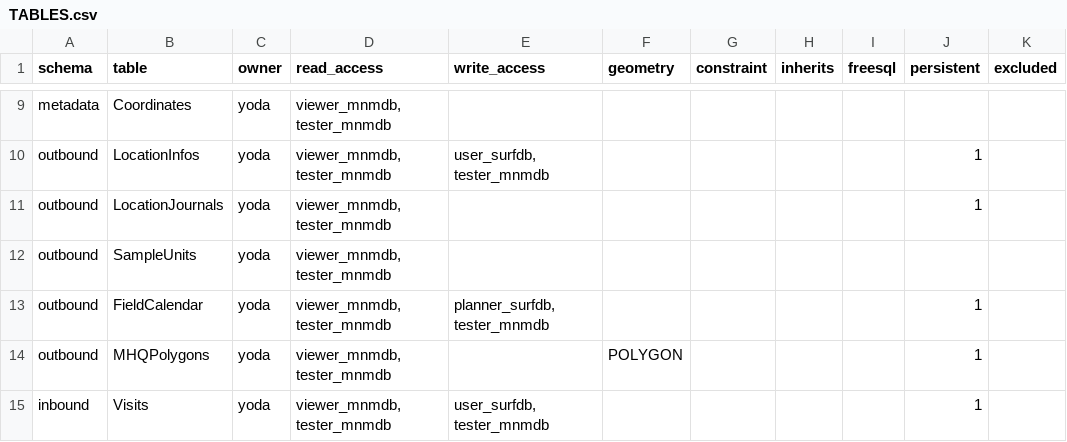
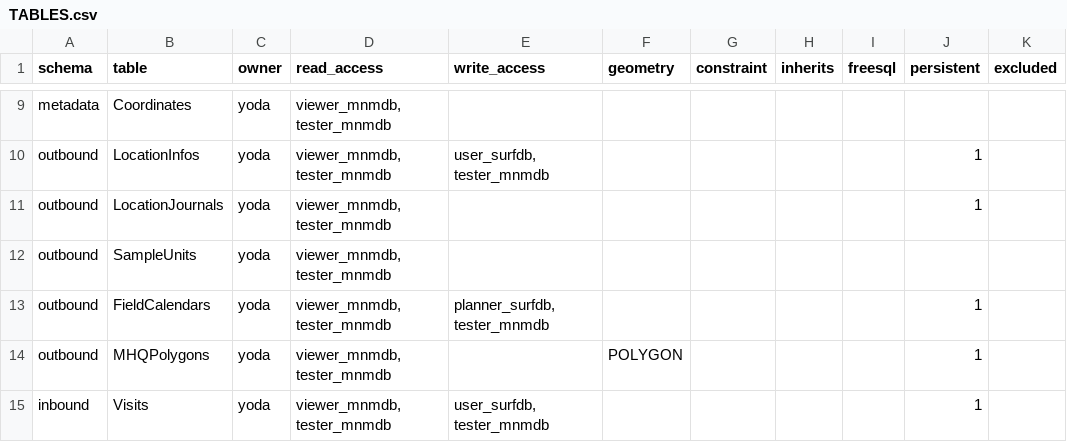
Before and after one commit to inbo/n2khab-mne-monitoring, a CSV file: 900_database_organization/mnmsurfdb_dev_structure/TABLES.csv, drawn as a sheet; only a part is shown, gaps mark what is left out; the diff names each change by its address in the sheet, - before the commit and + after, or states it on an @@ line.

```diff
--- a/900_database_organization/mnmsurfdb_dev_structure/TABLES.csv
+++ b/900_database_organization/mnmsurfdb_dev_structure/TABLES.csv
-B13 (table): FieldCalendar
+B13 (table): FieldCalendars
```
Also changed, not shown: 900_database_organization/mnmsurfdb_dev_structure/VIEWS.csv, 2 other files.
